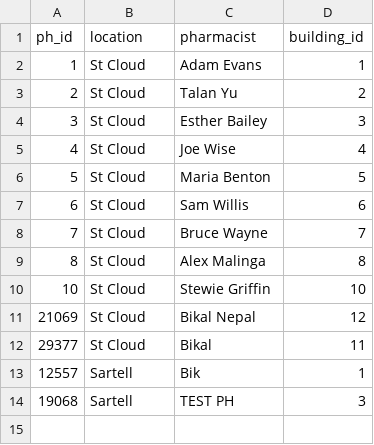
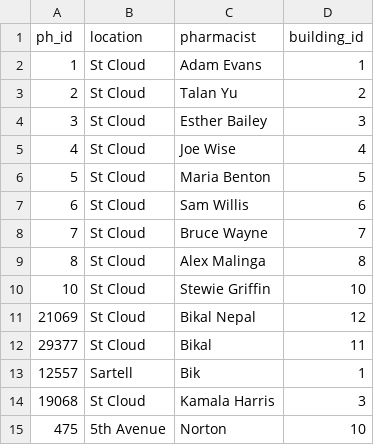
Before and after one commit to sidhu1397/csci610, a CSV file: pharmacy.csv, drawn as a sheet.

```diff
--- a/pharmacy.csv
+++ b/pharmacy.csv
@@ -13,2 +13,3 @@ ph_id,location,pharmacist,building_id
 12557,Sartell,Bik,1
-19068,Sartell,TEST PH,3
+19068,St Cloud,Kamala Harris,3
+475,5th Avenue,Norton,10
```
Also changed, not shown: buildings.csv, rooms.csv, 3 other files.
